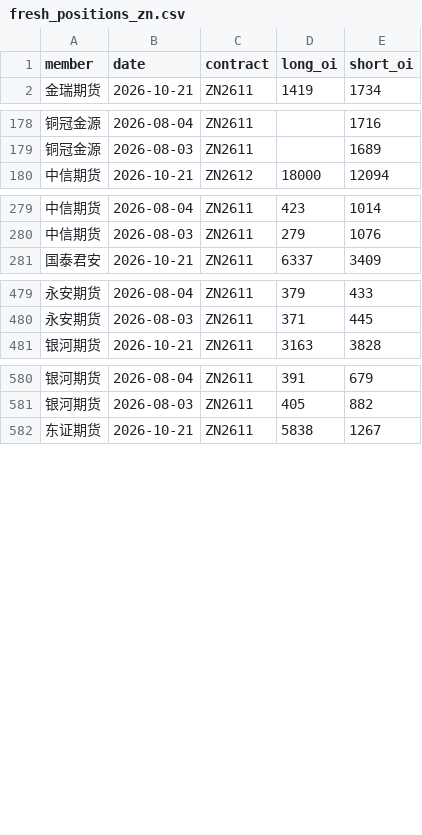
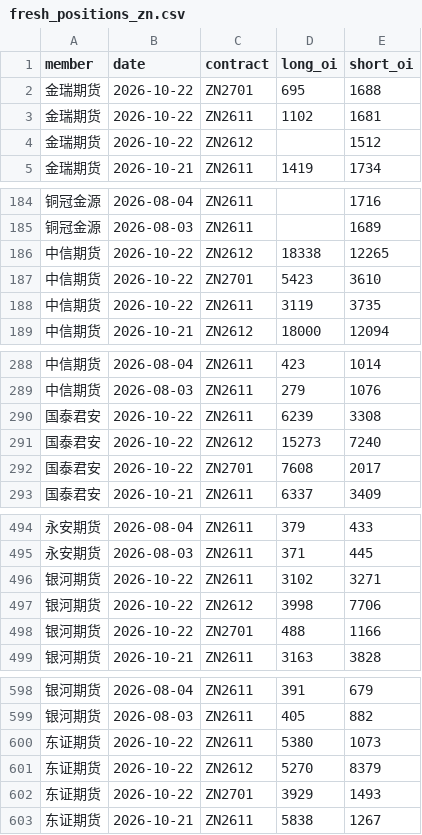
Before and after one commit to yutongchai-bit/shfe-dashboard, a CSV file: data/fresh_positions_zn.csv, drawn as a sheet; only a part is shown, gaps mark what is left out; the diff covers the shown part only.

```diff
--- a/data/fresh_positions_zn.csv
+++ b/data/fresh_positions_zn.csv
@@ -1,2 +1,5 @@
 member,date,contract,long_oi,short_oi
+金瑞期货,2026-10-22,ZN2701,695,1688
+金瑞期货,2026-10-22,ZN2611,1102,1681
+金瑞期货,2026-10-22,ZN2612,,1512
 金瑞期货,2026-10-21,ZN2611,1419,1734
@@ -179,2 +185,5 @@ member,date,contract,long_oi,short_oi
 铜冠金源,2026-08-03,ZN2611,,1689
+中信期货,2026-10-22,ZN2612,18338,12265
+中信期货,2026-10-22,ZN2701,5423,3610
+中信期货,2026-10-22,ZN2611,3119,3735
 中信期货,2026-10-21,ZN2612,18000,12094
@@ -280,2 +289,5 @@ member,date,contract,long_oi,short_oi
 中信期货,2026-08-03,ZN2611,279,1076
+国泰君安,2026-10-22,ZN2611,6239,3308
+国泰君安,2026-10-22,ZN2612,15273,7240
+国泰君安,2026-10-22,ZN2701,7608,2017
 国泰君安,2026-10-21,ZN2611,6337,3409
@@ -480,2 +495,5 @@ member,date,contract,long_oi,short_oi
 永安期货,2026-08-03,ZN2611,371,445
+银河期货,2026-10-22,ZN2611,3102,3271
+银河期货,2026-10-22,ZN2612,3998,7706
+银河期货,2026-10-22,ZN2701,488,1166
 银河期货,2026-10-21,ZN2611,3163,3828
@@ -581,2 +599,5 @@ member,date,contract,long_oi,short_oi
 银河期货,2026-08-03,ZN2611,405,882
+东证期货,2026-10-22,ZN2611,5380,1073
+东证期货,2026-10-22,ZN2612,5270,8379
+东证期货,2026-10-22,ZN2701,3929,1493
 东证期货,2026-10-21,ZN2611,5838,1267
```
Also changed, not shown: 19 added rows elsewhere in this file, data/fresh_positions_al.csv, data/fresh_positions_cu.csv, 14 other files.
